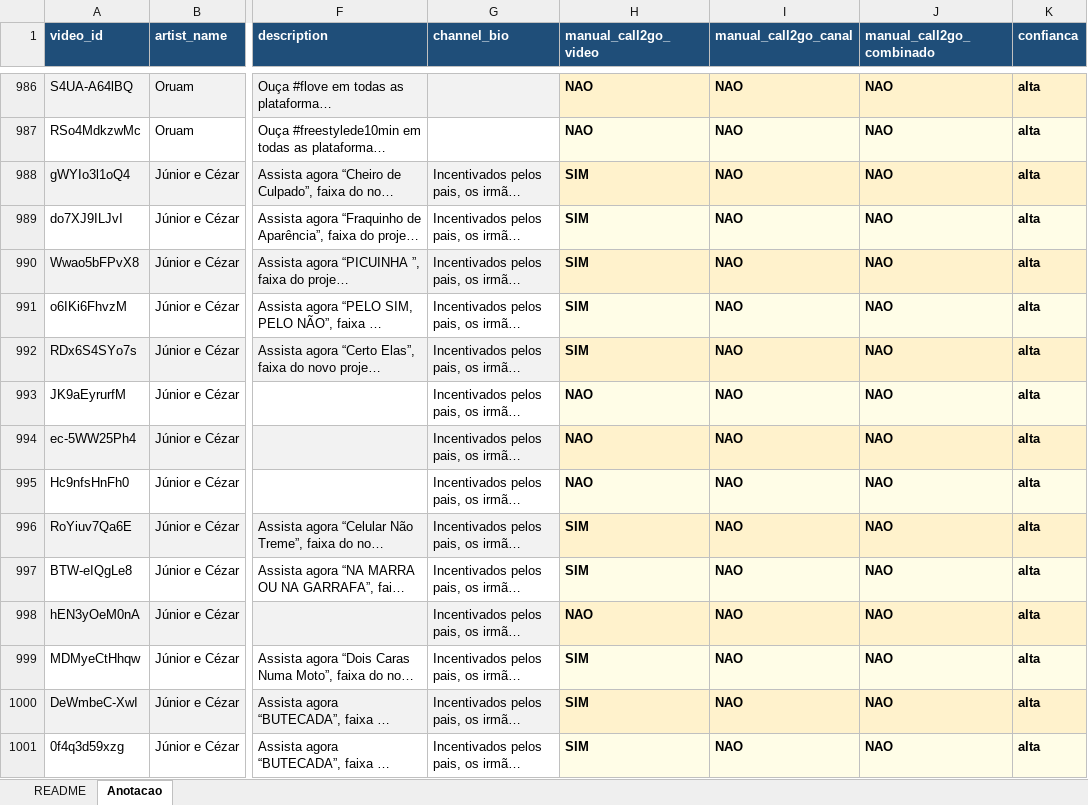
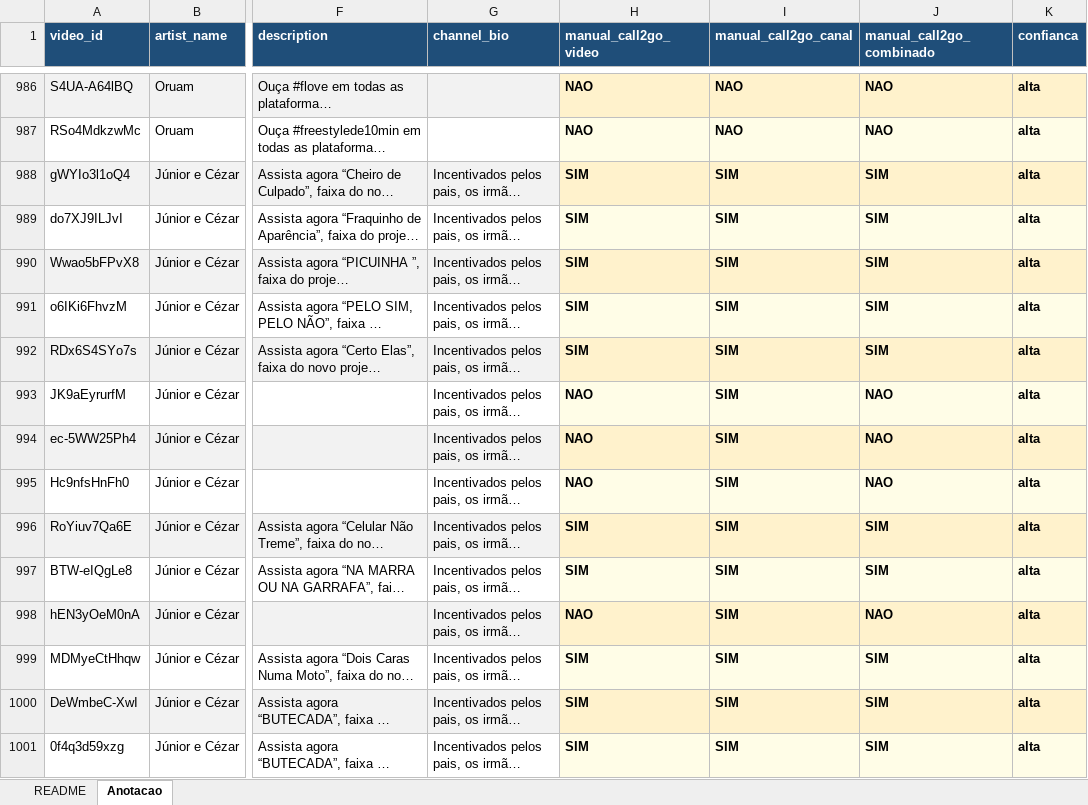
Before and after one commit to fiori007/tcc-call2go, an Excel workbook: data/validation/detector_answers_census.xlsx, sheet Anotacao, drawn as a sheet; only a part is shown, gaps mark what is left out; long unchanged cells end in …; values as stored, in another font and other column widths than the file's, no borders; the diff covers the shown part only; the diff names each change by its address in the sheet, - before the commit and + after, or states it on an @@ line.

Commit message:
feat: fallback regex na bio do canal para detectar 'Spotify - bit.ly/...' - detect_call2go_channel() como fallback apos detect_call2go_channel_scraped() - Captura padroes como 'Spotify - https://bit.ly/4p1zHIR' na bio - +30 canais detectados (52.5% -> 54.3%), +18 combinados (10.2% -> 11.3%) - Caso corrigido: Junior e Cezar (canal NAO -> SIM) - Atualizado blind_annotator.py com mesmo fallback - Re-executado pipeline Steps 5-12

```diff
--- a/data/validation/detector_answers_census.xlsx (sheet Anotacao)
+++ b/data/validation/detector_answers_census.xlsx (sheet Anotacao)
-I988:I1001 (manual_call2go_canal): NAO
+I988:I1001 (manual_call2go_canal): SIM
-J988:J992 (manual_call2go_combinado): NAO
+J988:J992 (manual_call2go_combinado): SIM
-J996:J997 (manual_call2go_combinado): NAO
+J996:J997 (manual_call2go_combinado): SIM
-J999:J1001 (manual_call2go_combinado): NAO
+J999:J1001 (manual_call2go_combinado): SIM
```
Also changed, not shown: 24 edited cells elsewhere in this sheet, data/validation/blind_annotation_census.xlsx, 13 other files.
